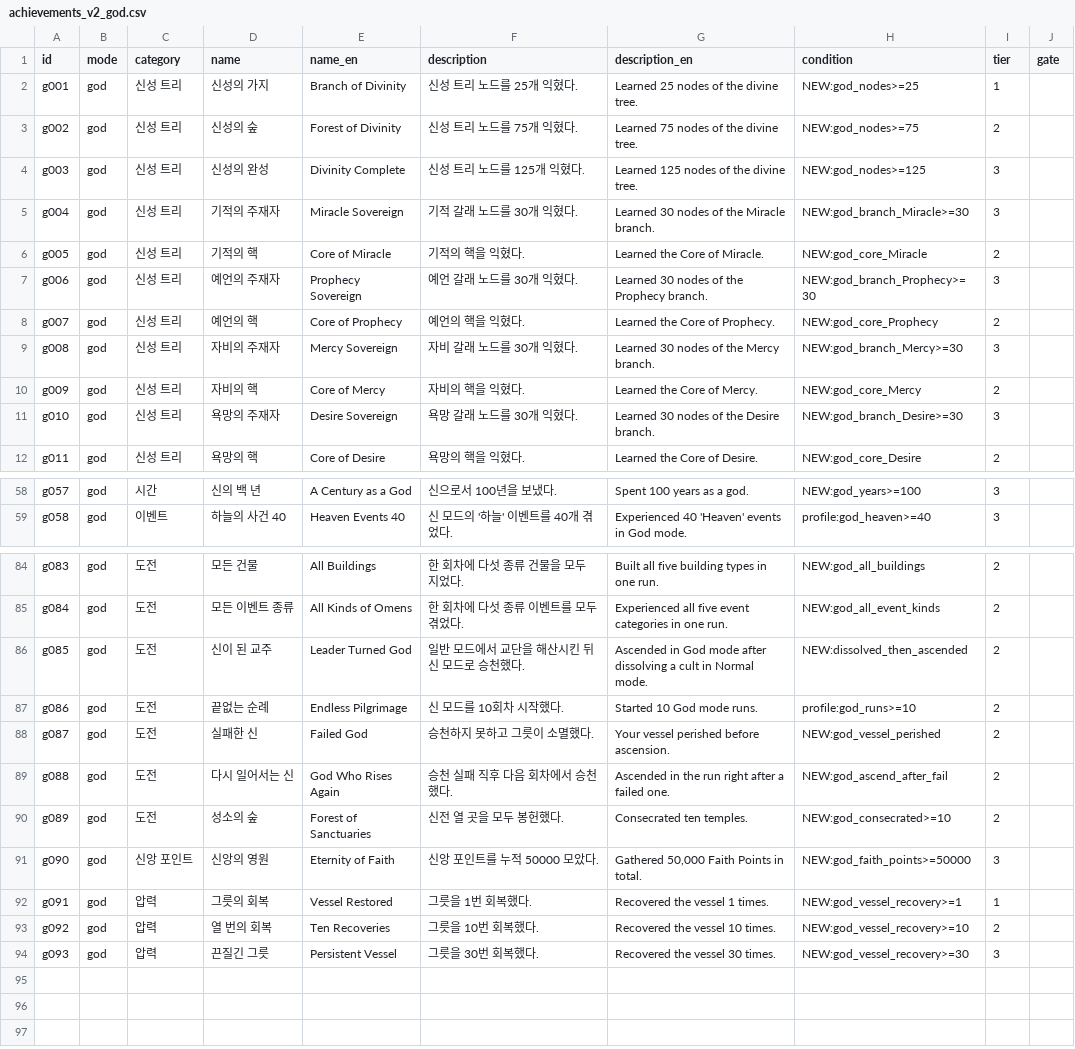
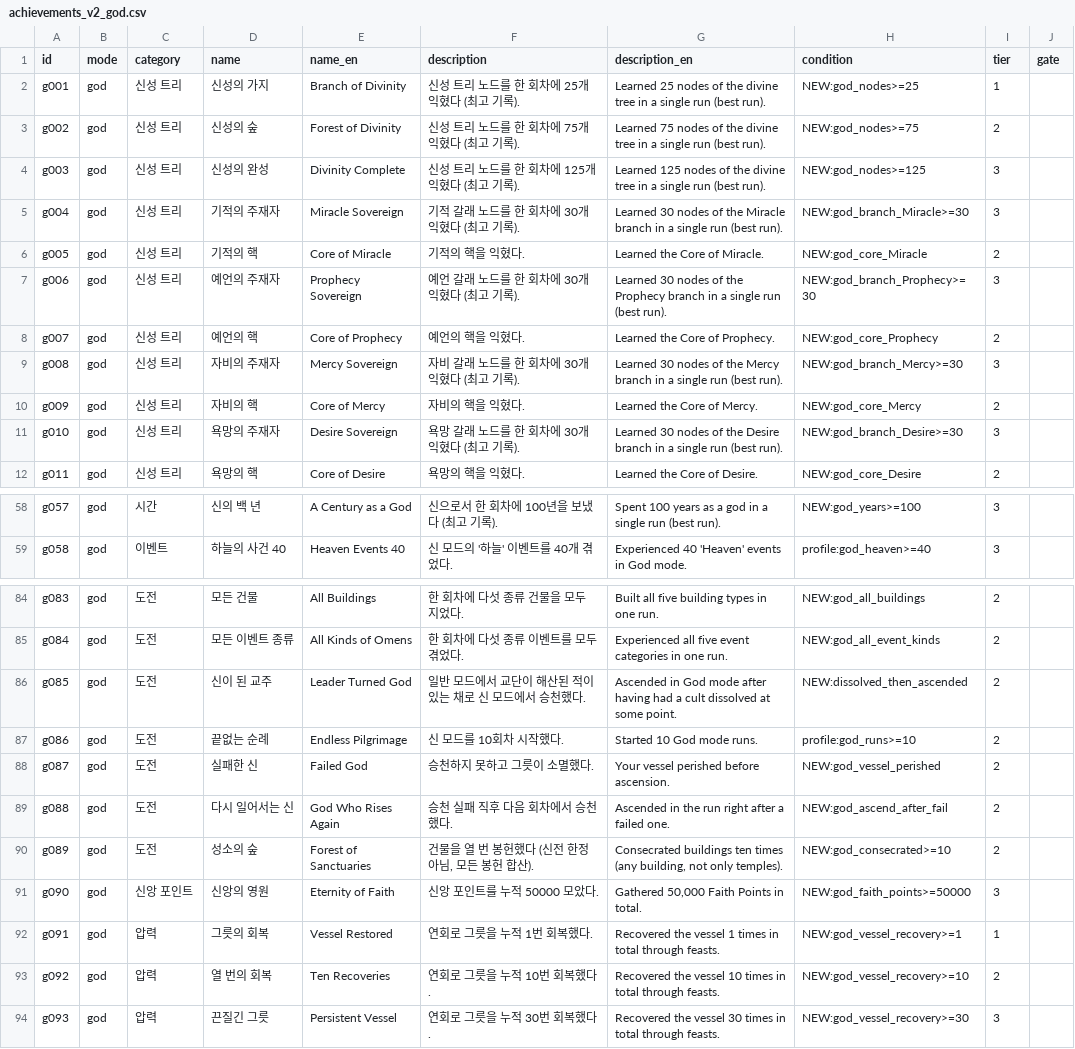
Before and after one commit to Semel-0421/XXXcult-simulator, a CSV file: Docs/achievements_v2_god.csv, drawn as a sheet; only a part is shown, gaps mark what is left out; the diff covers the shown part only; the diff names each change by its address in the sheet, - before the commit and + after, or states it on an @@ line.

```diff
--- a/Docs/achievements_v2_god.csv
+++ b/Docs/achievements_v2_god.csv
-F2 (description): 신성 트리 노드를 25개 익혔다.
+F2 (description): 신성 트리 노드를 한 회차에 25개 익혔다 (최고 기록).
-G2 (description_en): …the divine tree.
+G2 (description_en): …the divine tree in a single run (best run).
-F3 (description): 신성 트리 노드를 75개 익혔다.
+F3 (description): 신성 트리 노드를 한 회차에 75개 익혔다 (최고 기록).
-G3 (description_en): …the divine tree.
+G3 (description_en): …the divine tree in a single run (best run).
-F4 (description): 신성 트리 노드를 125개 익혔다.
+F4 (description): 신성 트리 노드를 한 회차에 125개 익혔다 (최고 기록).
-G4 (description_en): …the divine tree.
+G4 (description_en): …the divine tree in a single run (best run).
-F5 (description): 기적 갈래 노드를 30개 익혔다.
+F5 (description): 기적 갈래 노드를 한 회차에 30개 익혔다 (최고 기록).
-G5 (description_en): …the Miracle branch.
+G5 (description_en): …the Miracle branch in a single run (best run).
-F7 (description): 예언 갈래 노드를 30개 익혔다.
+F7 (description): 예언 갈래 노드를 한 회차에 30개 익혔다 (최고 기록).
-G7 (description_en): …the Prophecy branch.
+G7 (description_en): …the Prophecy branch in a single run (best run).
-F9 (description): 자비 갈래 노드를 30개 익혔다.
+F9 (description): 자비 갈래 노드를 한 회차에 30개 익혔다 (최고 기록).
-G9 (description_en): …the Mercy branch.
+G9 (description_en): …the Mercy branch in a single run (best run).
-F11 (description): 욕망 갈래 노드를 30개 익혔다.
+F11 (description): 욕망 갈래 노드를 한 회차에 30개 익혔다 (최고 기록).
-G11 (description_en): …the Desire branch.
+G11 (description_en): …the Desire branch in a single run (best run).
-F58 (description): 신으로서 100년을 보냈다.
+F58 (description): 신으로서 한 회차에 100년을 보냈다 (최고 기록).
-G58 (description_en): Spent 100 years as a god.
+G58 (description_en): Spent 100 years as a god in a single run (best run).
-F86 (description): 일반 모드에서 교단을 해산시킨 뒤 신 모드로 승천했다.
+F86 (description): 일반 모드에서 교단이 해산된 적이 있는 채로 신 모드에서 승천했다.
-G86 (description_en): …mode after dissolving a cult in Normal mode.
+G86 (description_en): …mode after having had a cult dissolved at some point.
-F90 (description): 신전 열 곳을 모두 봉헌했다.
+F90 (description): 건물을 열 번 봉헌했다 (신전 한정 아님, 모든 봉헌 합산).
-G90 (description_en): Consecrated ten temples.
+G90 (description_en): Consecrated buildings ten times (any building, not only temples).
-F92 (description): 그릇을 1번 회복했다.
+F92 (description): 연회로 그릇을 누적 1번 회복했다.
-G92 (description_en): Recovered the vessel 1 times.
+G92 (description_en): Recovered the vessel 1 times in total through feasts.
-F93 (description): 그릇을 10번 회복했다.
+F93 (description): 연회로 그릇을 누적 10번 회복했다.
-G93 (description_en): Recovered the vessel 10 times.
+G93 (description_en): Recovered the vessel 10 times in total through feasts.
-F94 (description): 그릇을 30번 회복했다.
+F94 (description): 연회로 그릇을 누적 30번 회복했다.
-G94 (description_en): Recovered the vessel 30 times.
+G94 (description_en): Recovered the vessel 30 times in total through feasts.
```
Also changed, not shown: 33 edited cells elsewhere in this file, Docs/achievements_v2_mirror.csv, 54 other files.
